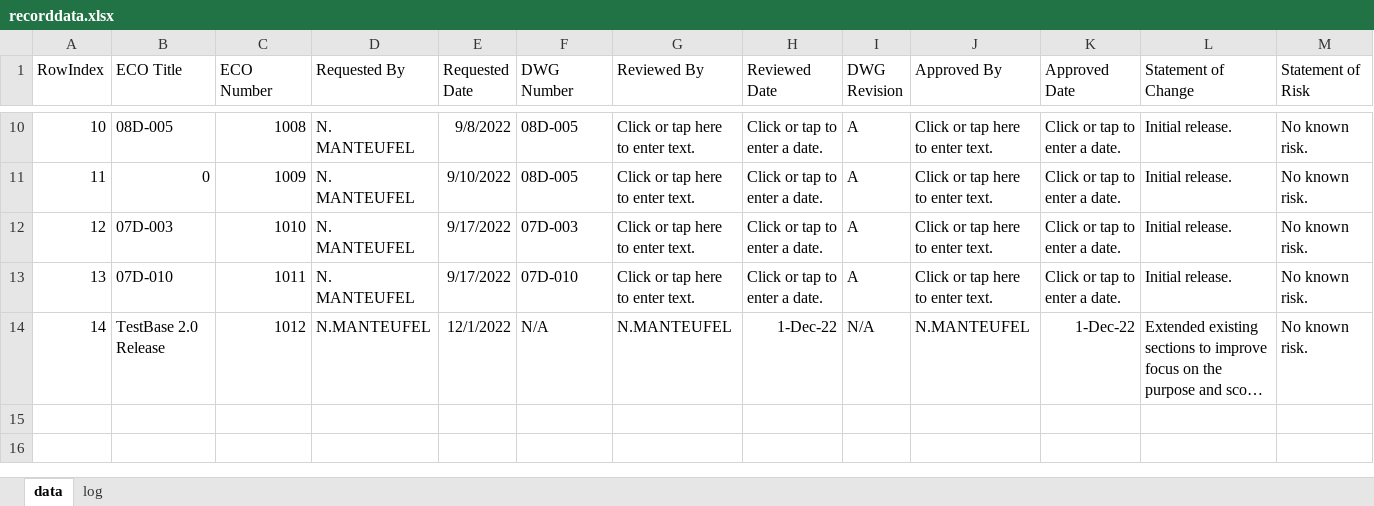
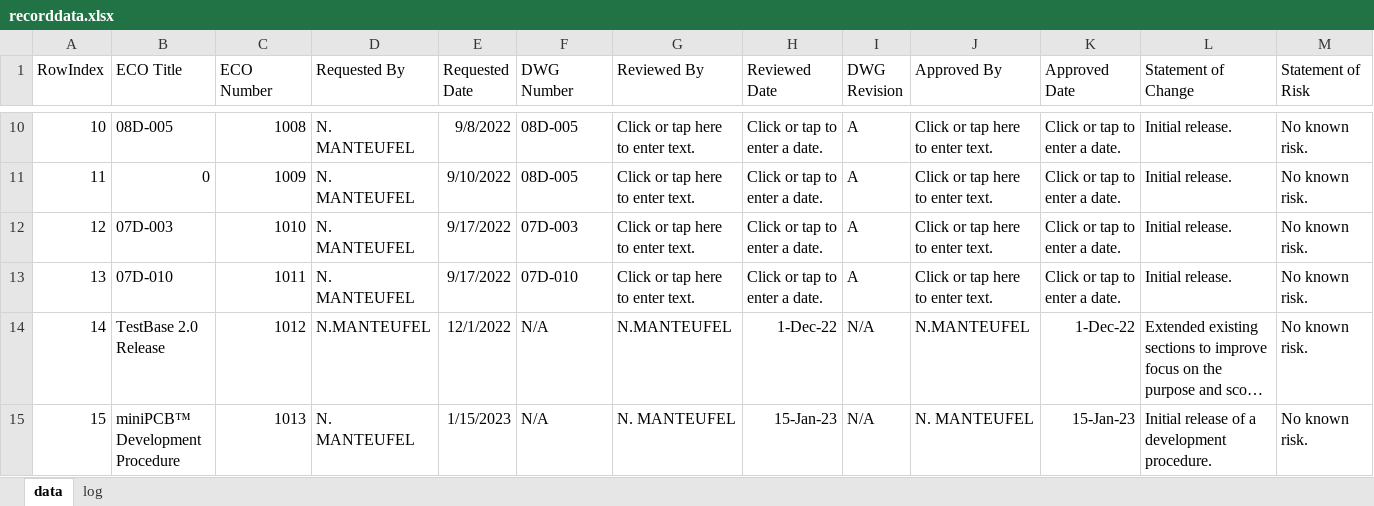
Before and after one commit to miniPCB/EAGLE, an Excel workbook: miniPCB/ENGDOC/ECObase/data/recorddata.xlsx, sheet data, drawn as a sheet; only a part is shown, gaps mark what is left out; long unchanged cells end in …; values as stored, in another font and other column widths than the file's, no borders; rows hold the shown columns only; the diff names each change by its address in the sheet, - before the commit and + after, or states it on an @@ line.

```diff
--- a/miniPCB/ENGDOC/ECObase/data/recorddata.xlsx (sheet data)
+++ b/miniPCB/ENGDOC/ECObase/data/recorddata.xlsx (sheet data)
+row 15: 15 | miniPCB™ Development Procedure | 1013 | N. MANTEUFEL | 1/15/2023 | N/A | N. MANTEUFEL | 15-Jan-23 | N/A | N. MANTEUFEL | 15-Jan-23 | Initial release of a development procedure. | No known risk.
```
Also changed, not shown: miniPCB/ENGDOC/ECObase/ECObase.xlsm, 8 other files.
